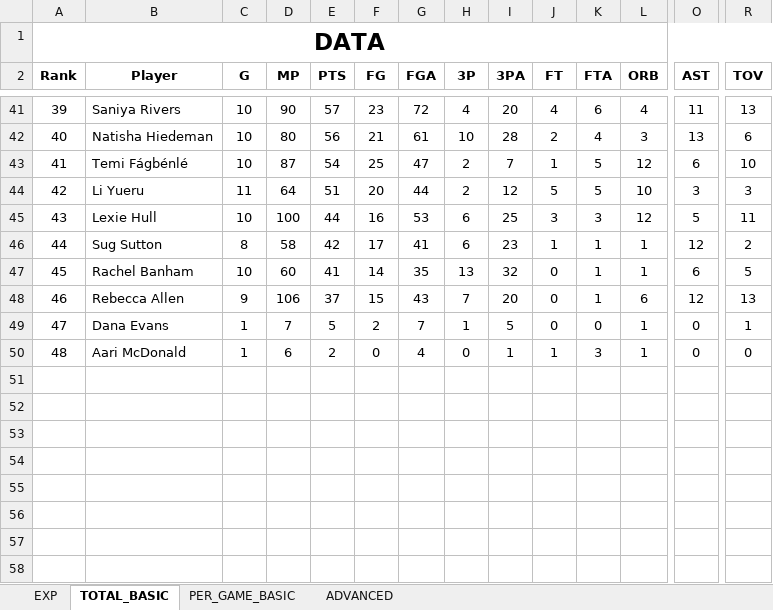
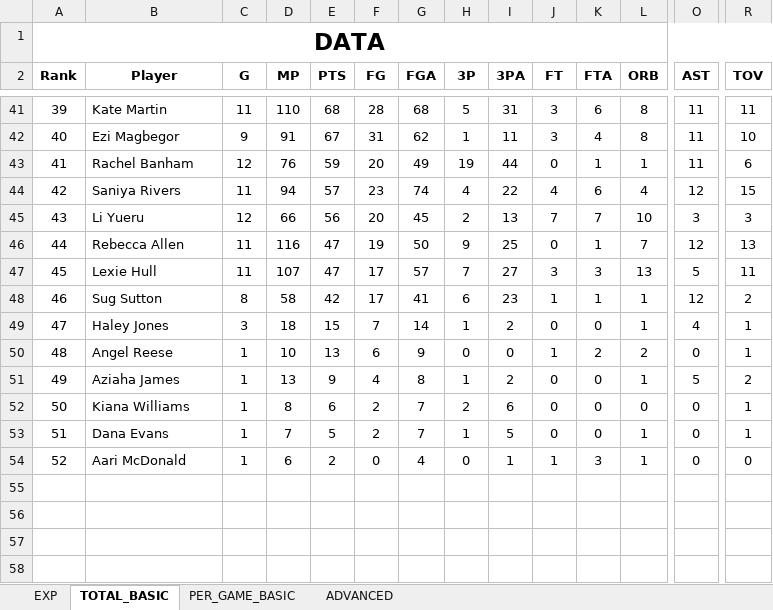
Before and after one commit to clementvg-create/UNRIVALED_STATS_PLAYER, an Excel workbook: STATS_2026.xlsx, sheet TOTAL_BASIC, drawn as a sheet; only a part is shown, gaps mark what is left out; the shorter side is filled out with more unchanged rows; values as stored, in another font and other column widths than the file's, no borders; conditional formats not drawn; removed rows and columns are numbered as before the commit, all else as after; rows hold the shown columns only; the diff covers the shown part only; the diff names each change by its address in the sheet, - before the commit and + after, or states it on an @@ line.

```diff
--- a/STATS_2026.xlsx (sheet TOTAL_BASIC)
+++ b/STATS_2026.xlsx (sheet TOTAL_BASIC)
+row 41: 39 | Kate Martin | 11 | 110 | 68 | 28 | 68 | 5 | 31 | 3 | 6 | 8 | 11 | 11
+row 42: 40 | Ezi Magbegor | 9 | 91 | 67 | 31 | 62 | 1 | 11 | 3 | 4 | 8 | 11 | 10
+row 43: 41 | Rachel Banham | 12 | 76 | 59 | 20 | 49 | 19 | 44 | 0 | 1 | 1 | 11 | 6
-A44 (Rank): 39
+A44 (Rank): 42
-C44 (G): 10
+C44 (G): 11
-D44 (MP): 90
+D44 (MP): 94
-G44 (FGA): 72
+G44 (FGA): 74
-I44 (3PA): 20
+I44 (3PA): 22
-O44 (AST): 11
+O44 (AST): 12
-R44 (TOV): 13
+R44 (TOV): 15
-row 42: 40 | Natisha Hiedeman | 10 | 80 | 56 | 21 | 61 | 10 | 28 | 2 | 4 | 3 | 13 | 6
-row 43: 41 | Temi Fágbénlé | 10 | 87 | 54 | 25 | 47 | 2 | 7 | 1 | 5 | 12 | 6 | 10
-A45 (Rank): 42
+A45 (Rank): 43
-C45 (G): 11
+C45 (G): 12
-D45 (MP): 64
+D45 (MP): 66
-E45 (PTS): 51
+E45 (PTS): 56
-G45 (FGA): 44
+G45 (FGA): 45
-I45 (3PA): 12
+I45 (3PA): 13
-J45 (FT): 5
+J45 (FT): 7
-K45 (FTA): 5
+K45 (FTA): 7
-row 45: 43 | Lexie Hull | 10 | 100 | 44 | 16 | 53 | 6 | 25 | 3 | 3 | 12 | 5 | 11
+row 46: 44 | Rebecca Allen | 11 | 116 | 47 | 19 | 50 | 9 | 25 | 0 | 1 | 7 | 12 | 13
+row 47: 45 | Lexie Hull | 11 | 107 | 47 | 17 | 57 | 7 | 27 | 3 | 3 | 13 | 5 | 11
-A48 (Rank): 44
+A48 (Rank): 46
-row 47: 45 | Rachel Banham | 10 | 60 | 41 | 14 | 35 | 13 | 32 | 0 | 1 | 1 | 6 | 5
-row 48: 46 | Rebecca Allen | 9 | 106 | 37 | 15 | 43 | 7 | 20 | 0 | 1 | 6 | 12 | 13
+row 49: 47 | Haley Jones | 3 | 18 | 15 | 7 | 14 | 1 | 2 | 0 | 0 | 1 | 4 | 1
+row 50: 48 | Angel Reese | 1 | 10 | 13 | 6 | 9 | 0 | 0 | 1 | 2 | 2 | 0 | 1
+row 51: 49 | Aziaha James | 1 | 13 | 9 | 4 | 8 | 1 | 2 | 0 | 0 | 1 | 5 | 2
+row 52: 50 | Kiana Williams | 1 | 8 | 6 | 2 | 7 | 2 | 6 | 0 | 0 | 0 | 0 | 1
-A53 (Rank): 47
+A53 (Rank): 51
-A54 (Rank): 48
+A54 (Rank): 52
```
Also changed, not shown: 36 added rows, 40 removed rows and 45 edited cells elsewhere in this sheet, sheet PER_GAME_BASIC, sheet ADVANCED, formulas that keep their value.
